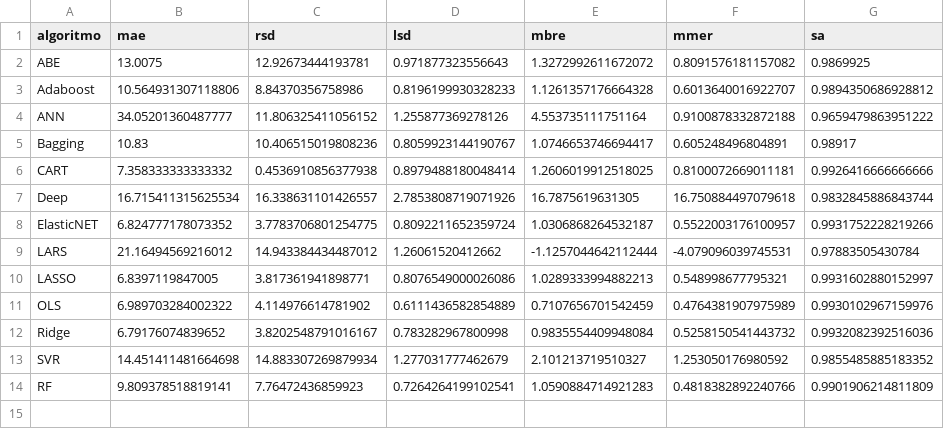
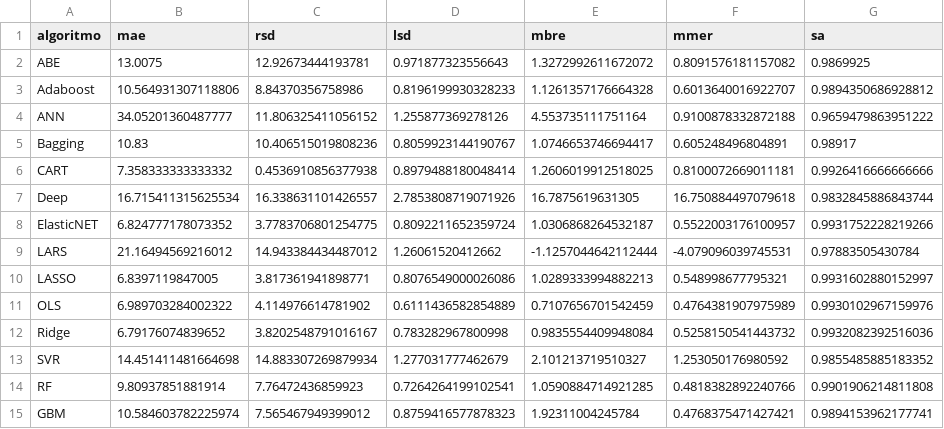
Before and after one commit to albertofernandezs/machine-learning, a CSV file: actualizacion/Albrecht.csv, drawn as a sheet.

Commit message:
Implementacion de algoritmos

```diff
--- a/actualizacion/Albrecht.csv
+++ b/actualizacion/Albrecht.csv
@@ -13,2 +13,3 @@ Ridge,6.79176074839652,3.8202548791016167,0.783282967800998,0.9835554409948084,0
 SVR,14.451411481664698,14.883307269879934,1.277031777462679,2.101213719510327,1.253050176980592,0.9855485885183352
-RF,9.809378518819141,7.76472436859923,0.7264264199102541,1.0590884714921283,0.4818382892240766,0.9901906214811809
+RF,9.80937851881914,7.76472436859923,0.7264264199102541,1.0590884714921285,0.4818382892240766,0.9901906214811808
+GBM,10.584603782225974,7.565467949399012,0.8759416577878323,1.92311004245784,0.4768375471427421,0.9894153962177741
```
